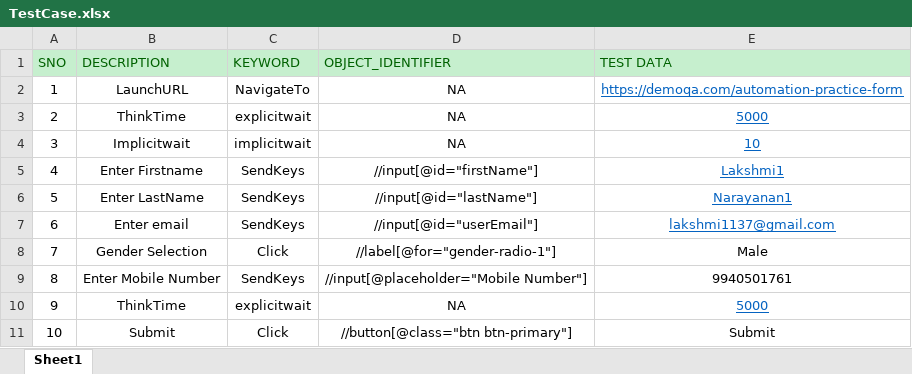
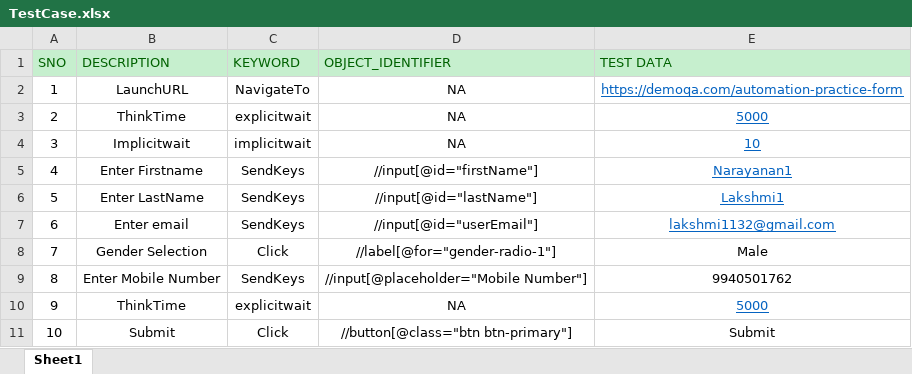
Before and after one commit to TestingSam/ATMFrm1, an Excel workbook: src/Resources/TestCase.xlsx, sheet Sheet1, drawn as a sheet; values as stored, in another font and other column widths than the file's, no borders; the diff names each change by its address in the sheet, - before the commit and + after, or states it on an @@ line.

```diff
--- a/src/Resources/TestCase.xlsx (sheet Sheet1)
+++ b/src/Resources/TestCase.xlsx (sheet Sheet1)
-E5 (TEST DATA): Lakshmi1
+E5 (TEST DATA): Narayanan1
-E6 (TEST DATA): Narayanan1
+E6 (TEST DATA): Lakshmi1
-E7 (TEST DATA): lakshmi1137@gmail.com
+E7 (TEST DATA): lakshmi1132@gmail.com
-E9 (TEST DATA): 9940501761
+E9 (TEST DATA): 9940501762
```
Also changed, not shown: 2 other files.
